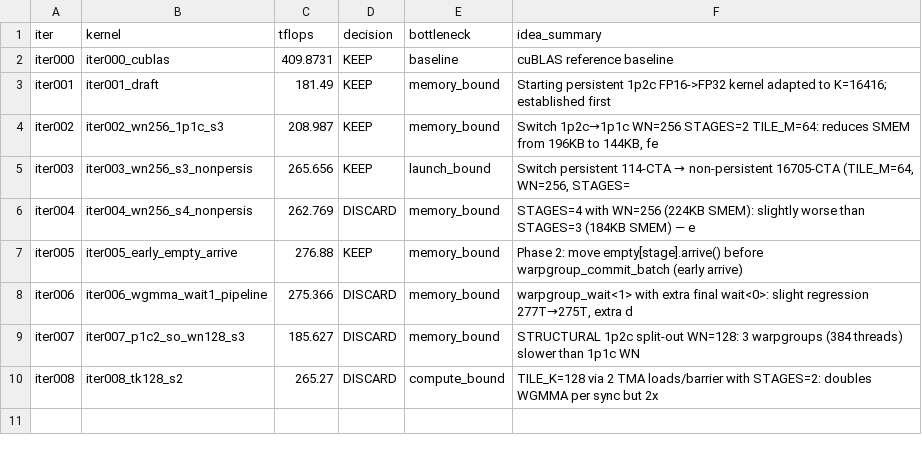
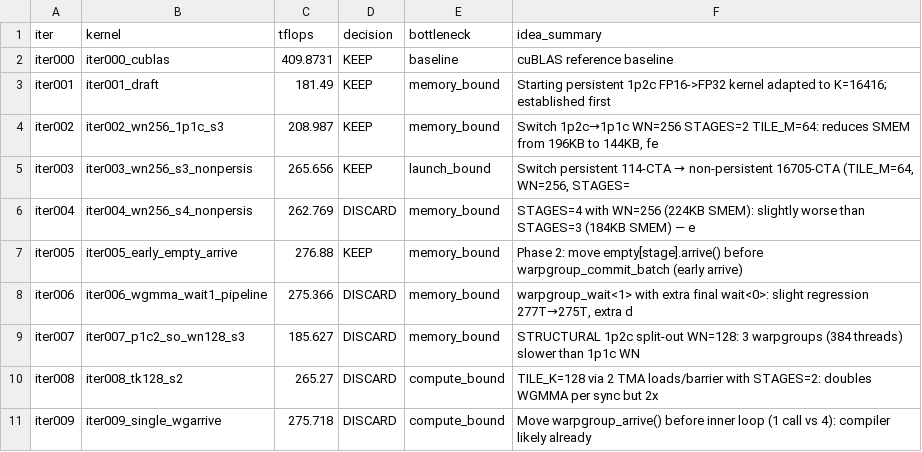
Before and after one commit to codes1gn/croqtile-tuner, a TSV file: tuning/sm90_NVIDIA_H800_PCIe/croqtile/logs/matmul_f16fp32_16416x16416x16416/sonnet-4/results.tsv, drawn as a sheet; the diff names each change by its address in the sheet, - before the commit and + after, or states it on an @@ line.

```diff
--- a/tuning/sm90_NVIDIA_H800_PCIe/croqtile/logs/matmul_f16fp32_16416x16416x16416/sonnet-4/results.tsv
+++ b/tuning/sm90_NVIDIA_H800_PCIe/croqtile/logs/matmul_f16fp32_16416x16416x16416/sonnet-4/results.tsv
+row 11: iter009 | iter009_single_wgarrive | 275.718 | DISCARD | compute_bound | Move warpgroup_arrive() before inner loop (1 call vs 4): compiler likely already
```
Also changed, not shown: 4 other files.
